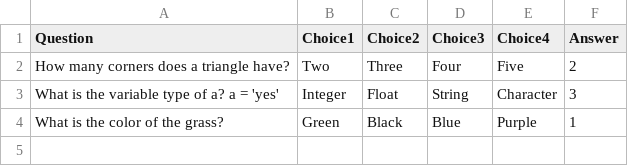
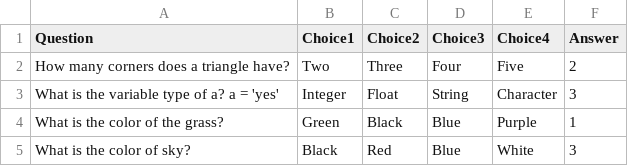
Before and after one commit to mastermindharsh/Virtual-Quiz, a CSV file: mcqs.csv, drawn as a sheet.

Commit message:
Update mcqs.csv

```diff
--- a/mcqs.csv
+++ b/mcqs.csv
@@ -4 +4,2 @@ What is the variable type of a? a = 'yes',Integer,Float,String,Character,3
 What is the color of the grass?,Green,Black,Blue,Purple,1
+What is the color of sky?,Black,Red,Blue,White,3
```
